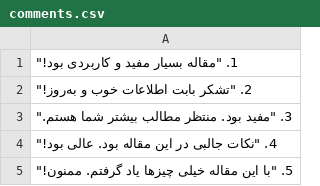
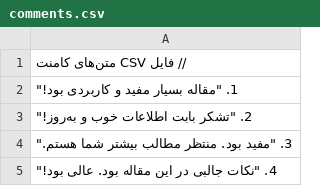
Before and after one commit to Seokarcode/Plugin-comment-animation-post, a CSV file: Data/comments.csv, drawn as a sheet; only a part is shown; the shorter side is filled out with more unchanged rows.

Commit message:
Update comments.csv

```diff
--- a/Data/comments.csv
+++ b/Data/comments.csv
@@ -1 +1,2 @@
+// فایل CSV متن‌های کامنت
 1. "مقاله بسیار مفید و کاربردی بود!"
```
